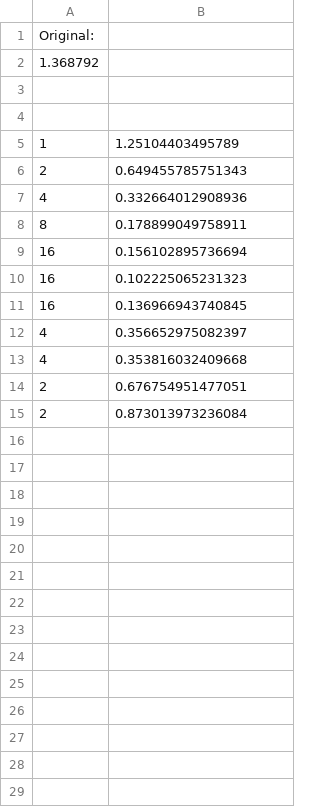
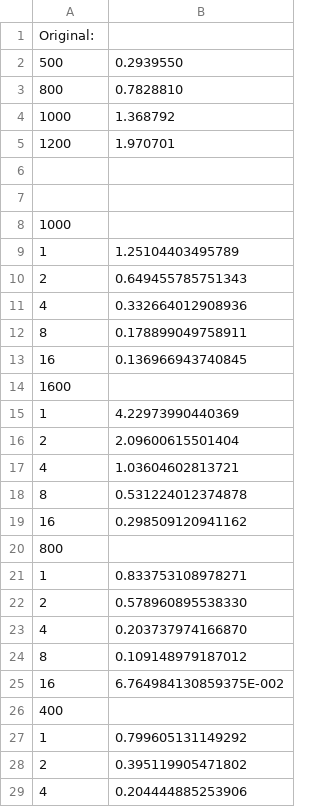
Before and after one commit to jonathanbosson/TDDC78, a CSV file: measures.csv, drawn as a sheet; only a part is shown; removed rows and columns are numbered as before the commit, all else as after; the diff covers the shown part only; the diff names each change by its address in the sheet, - before the commit and + after, or states it on an @@ line.

```diff
--- a/measures.csv
+++ b/measures.csv
-row 2: 1.368792
+row 2: 500 | 0.2939550
+row 3: 800 | 0.7828810
+row 4: 1000 | 1.368792
+row 5: 1200 | 1.970701
+row 8: 1000
-row 9: 16 | 0.156102895736694
-row 10: 16 | 0.102225065231323
-row 12: 4 | 0.356652975082397
-row 13: 4 | 0.353816032409668
-row 14: 2 | 0.676754951477051
-row 15: 2 | 0.873013973236084
+row 14: 1600
+row 15: 1 | 4.22973990440369
+row 16: 2 | 2.09600615501404
+row 17: 4 | 1.03604602813721
+row 18: 8 | 0.531224012374878
+row 19: 16 | 0.298509120941162
+row 20: 800
+row 21: 1 | 0.833753108978271
+row 22: 2 | 0.578960895538330
+row 23: 4 | 0.203737974166870
+row 24: 8 | 0.109148979187012
+row 25: 16 | 6.764984130859375E-002
+row 26: 400
+row 27: 1 | 0.799605131149292
+row 28: 2 | 0.395119905471802
+row 29: 4 | 0.204444885253906
```
Also changed, not shown: 2 added rows elsewhere in this file, 5 other files.
